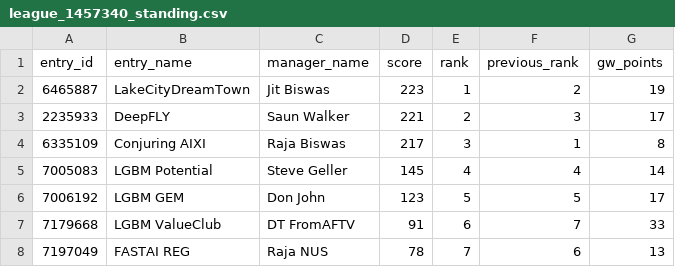
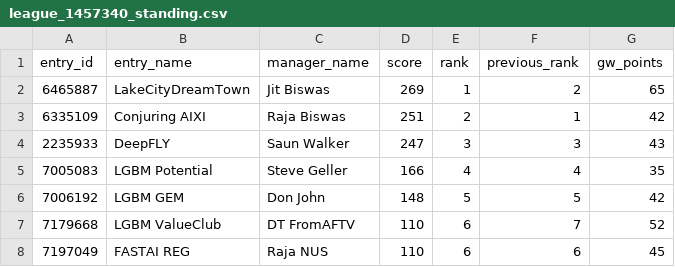
Before and after one commit to rbiswasfc/fpl-portal, a CSV file: data/2020_21/clean/league_1457340_standing.csv, drawn as a sheet.

```diff
--- a/data/2020_21/clean/league_1457340_standing.csv
+++ b/data/2020_21/clean/league_1457340_standing.csv
@@ -1,8 +1,8 @@
 entry_id,entry_name,manager_name,score,rank,previous_rank,gw_points
-6465887,LakeCityDreamTown,Jit Biswas,223,1,2,19
-2235933,DeepFLY,Saun Walker,221,2,3,17
-6335109,Conjuring AIXI,Raja Biswas,217,3,1,8
-7005083,LGBM Potential,Steve Geller,145,4,4,14
-7006192,LGBM GEM,Don John,123,5,5,17
-7179668,LGBM ValueClub,DT FromAFTV,91,6,7,33
-7197049,FASTAI REG,Raja NUS,78,7,6,13
+6465887,LakeCityDreamTown,Jit Biswas,269,1,2,65
+6335109,Conjuring AIXI,Raja Biswas,251,2,1,42
+2235933,DeepFLY,Saun Walker,247,3,3,43
+7005083,LGBM Potential,Steve Geller,166,4,4,35
+7006192,LGBM GEM,Don John,148,5,5,42
+7179668,LGBM ValueClub,DT FromAFTV,110,6,7,52
+7197049,FASTAI REG,Raja NUS,110,6,6,45
```
Also changed, not shown: data/2020_21/clean/league_641275_standing.csv, 1 other file.
